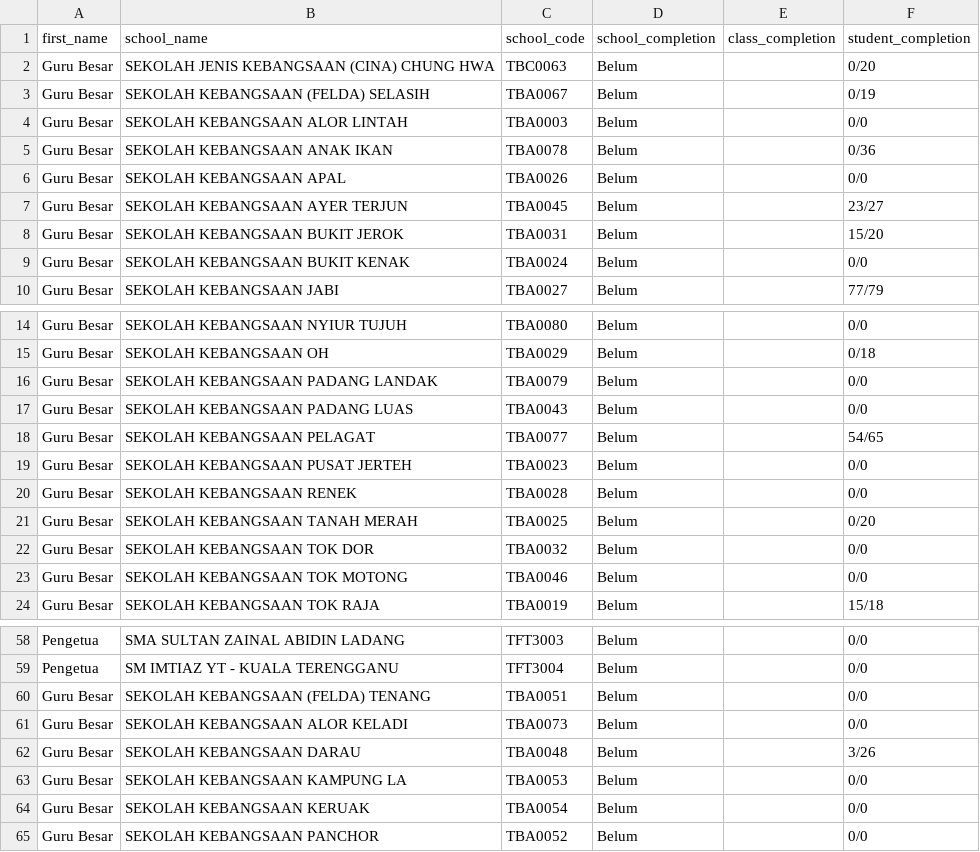
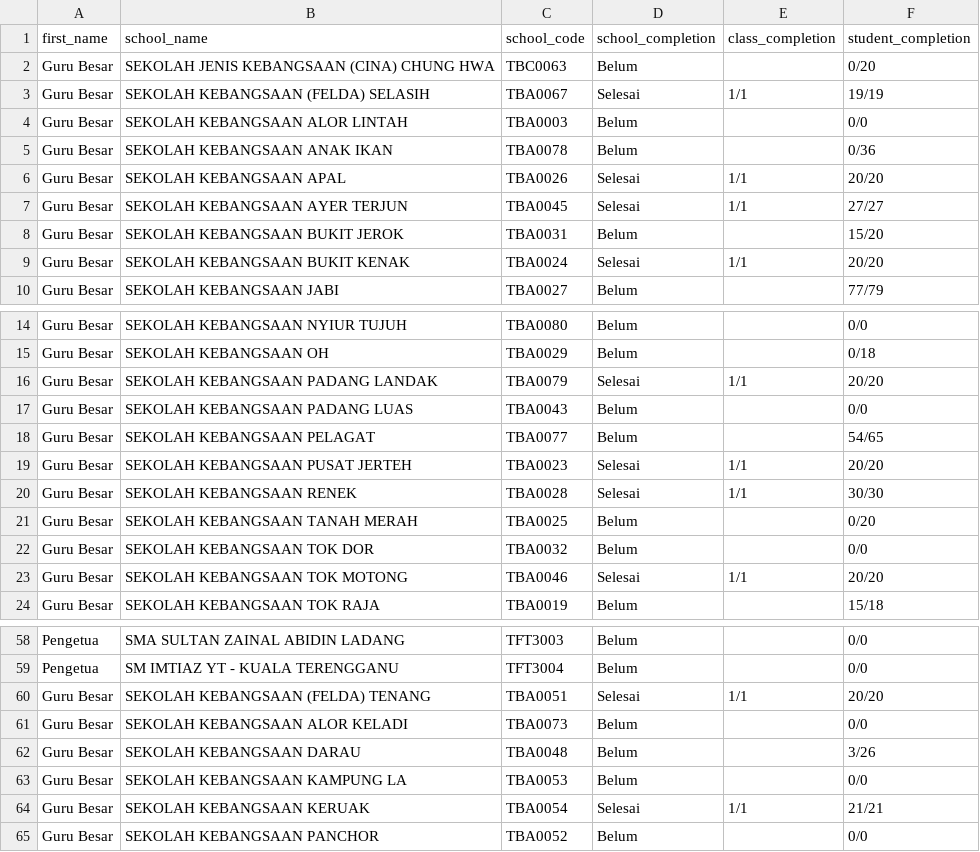
Before and after one commit to fatinfatihah-rgb/fatinfatihah-rgb.github.io, a CSV file: dcs-dashboard/data.csv, drawn as a sheet; only a part is shown, gaps mark what is left out; the diff covers the shown part only.

Commit message:
Update DCS dashboard official completion data

```diff
--- a/dcs-dashboard/data.csv
+++ b/dcs-dashboard/data.csv
@@ -2,9 +2,9 @@ first_name,school_name,school_code,school_completion,class_completion,student_co
 Guru Besar,SEKOLAH JENIS KEBANGSAAN (CINA) CHUNG HWA,TBC0063,Belum,,0/20
-Guru Besar,SEKOLAH KEBANGSAAN (FELDA) SELASIH,TBA0067,Belum,,0/19
+Guru Besar,SEKOLAH KEBANGSAAN (FELDA) SELASIH,TBA0067,Selesai,1/1,19/19
 Guru Besar,SEKOLAH KEBANGSAAN ALOR LINTAH,TBA0003,Belum,,0/0
 Guru Besar,SEKOLAH KEBANGSAAN ANAK IKAN,TBA0078,Belum,,0/36
-Guru Besar,SEKOLAH KEBANGSAAN APAL,TBA0026,Belum,,0/0
-Guru Besar,SEKOLAH KEBANGSAAN AYER TERJUN,TBA0045,Belum,,23/27
+Guru Besar,SEKOLAH KEBANGSAAN APAL,TBA0026,Selesai,1/1,20/20
+Guru Besar,SEKOLAH KEBANGSAAN AYER TERJUN,TBA0045,Selesai,1/1,27/27
 Guru Besar,SEKOLAH KEBANGSAAN BUKIT JEROK,TBA0031,Belum,,15/20
-Guru Besar,SEKOLAH KEBANGSAAN BUKIT KENAK,TBA0024,Belum,,0/0
+Guru Besar,SEKOLAH KEBANGSAAN BUKIT KENAK,TBA0024,Selesai,1/1,20/20
 Guru Besar,SEKOLAH KEBANGSAAN JABI,TBA0027,Belum,,77/79
@@ -15,10 +15,10 @@ Guru Besar,SEKOLAH KEBANGSAAN NYIUR TUJUH,TBA0080,Belum,,0/0
 Guru Besar,SEKOLAH KEBANGSAAN OH,TBA0029,Belum,,0/18
-Guru Besar,SEKOLAH KEBANGSAAN PADANG LANDAK,TBA0079,Belum,,0/0
+Guru Besar,SEKOLAH KEBANGSAAN PADANG LANDAK,TBA0079,Selesai,1/1,20/20
 Guru Besar,SEKOLAH KEBANGSAAN PADANG LUAS,TBA0043,Belum,,0/0
 Guru Besar,SEKOLAH KEBANGSAAN PELAGAT,TBA0077,Belum,,54/65
-Guru Besar,SEKOLAH KEBANGSAAN PUSAT JERTEH,TBA0023,Belum,,0/0
-Guru Besar,SEKOLAH KEBANGSAAN RENEK,TBA0028,Belum,,0/0
+Guru Besar,SEKOLAH KEBANGSAAN PUSAT JERTEH,TBA0023,Selesai,1/1,20/20
+Guru Besar,SEKOLAH KEBANGSAAN RENEK,TBA0028,Selesai,1/1,30/30
 Guru Besar,SEKOLAH KEBANGSAAN TANAH MERAH,TBA0025,Belum,,0/20
 Guru Besar,SEKOLAH KEBANGSAAN TOK DOR,TBA0032,Belum,,0/0
-Guru Besar,SEKOLAH KEBANGSAAN TOK MOTONG,TBA0046,Belum,,0/0
+Guru Besar,SEKOLAH KEBANGSAAN TOK MOTONG,TBA0046,Selesai,1/1,20/20
 Guru Besar,SEKOLAH KEBANGSAAN TOK RAJA,TBA0019,Belum,,15/18
@@ -59,3 +59,3 @@ Pengetua,SMA SULTAN ZAINAL ABIDIN LADANG,TFT3003,Belum,,0/0
 Pengetua,SM IMTIAZ YT - KUALA TERENGGANU,TFT3004,Belum,,0/0
-Guru Besar,SEKOLAH KEBANGSAAN (FELDA) TENANG,TBA0051,Belum,,0/0
+Guru Besar,SEKOLAH KEBANGSAAN (FELDA) TENANG,TBA0051,Selesai,1/1,20/20
 Guru Besar,SEKOLAH KEBANGSAAN ALOR KELADI,TBA0073,Belum,,0/0
@@ -63,3 +63,3 @@ Guru Besar,SEKOLAH KEBANGSAAN DARAU,TBA0048,Belum,,3/26
 Guru Besar,SEKOLAH KEBANGSAAN KAMPUNG LA,TBA0053,Belum,,0/0
-Guru Besar,SEKOLAH KEBANGSAAN KERUAK,TBA0054,Belum,,0/0
+Guru Besar,SEKOLAH KEBANGSAAN KERUAK,TBA0054,Selesai,1/1,21/21
 Guru Besar,SEKOLAH KEBANGSAAN PANCHOR,TBA0052,Belum,,0/0
```
Also changed, not shown: 68 edited cells elsewhere in this file.
